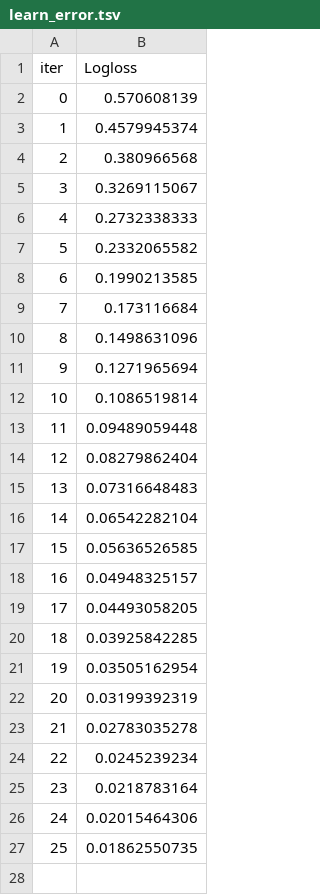
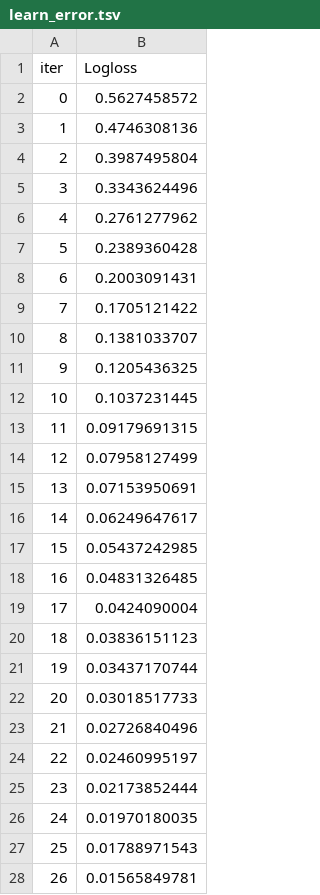
Before and after one commit to omkarmakar/credtech, a TSV file: catboost_info/learn_error.tsv, drawn as a sheet.

```diff
--- a/catboost_info/learn_error.tsv
+++ b/catboost_info/learn_error.tsv
@@ -1,27 +1,28 @@
 iter	Logloss
-0	0.570608139
-1	0.4579945374
-2	0.380966568
-3	0.3269115067
-4	0.2732338333
-5	0.2332065582
-6	0.1990213585
-7	0.173116684
-8	0.1498631096
-9	0.1271965694
-10	0.1086519814
-11	0.09489059448
-12	0.08279862404
-13	0.07316648483
-14	0.06542282104
-15	0.05636526585
-16	0.04948325157
-17	0.04493058205
-18	0.03925842285
-19	0.03505162954
-20	0.03199392319
-21	0.02783035278
-22	0.0245239234
-23	0.0218783164
-24	0.02015464306
-25	0.01862550735
+0	0.5627458572
+1	0.4746308136
+2	0.3987495804
+3	0.3343624496
+4	0.2761277962
+5	0.2389360428
+6	0.2003091431
+7	0.1705121422
+8	0.1381033707
+9	0.1205436325
+10	0.1037231445
+11	0.09179691315
+12	0.07958127499
+13	0.07153950691
+14	0.06249647617
+15	0.05437242985
+16	0.04831326485
+17	0.0424090004
+18	0.03836151123
+19	0.03437170744
+20	0.03018517733
+21	0.02726840496
+22	0.02460995197
+23	0.02173852444
+24	0.01970180035
+25	0.01788971543
+26	0.01565849781
```
Also changed, not shown: catboost_info/test_error.tsv, catboost_info/time_left.tsv, 7 other files.
